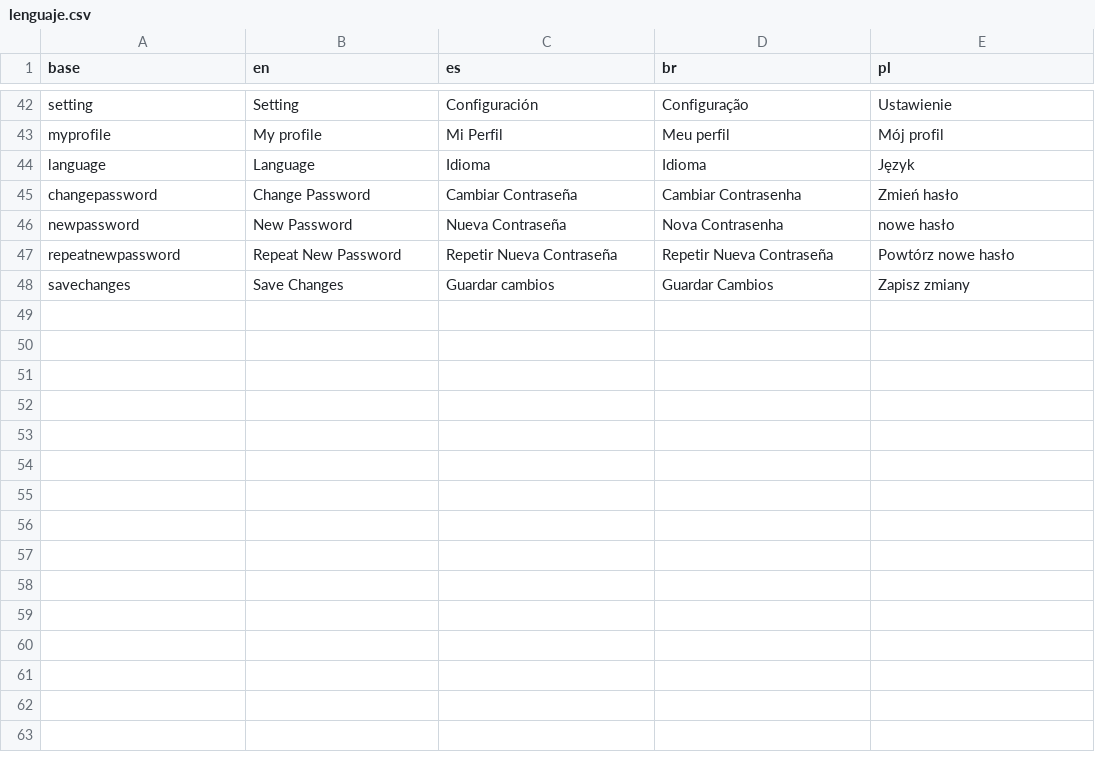
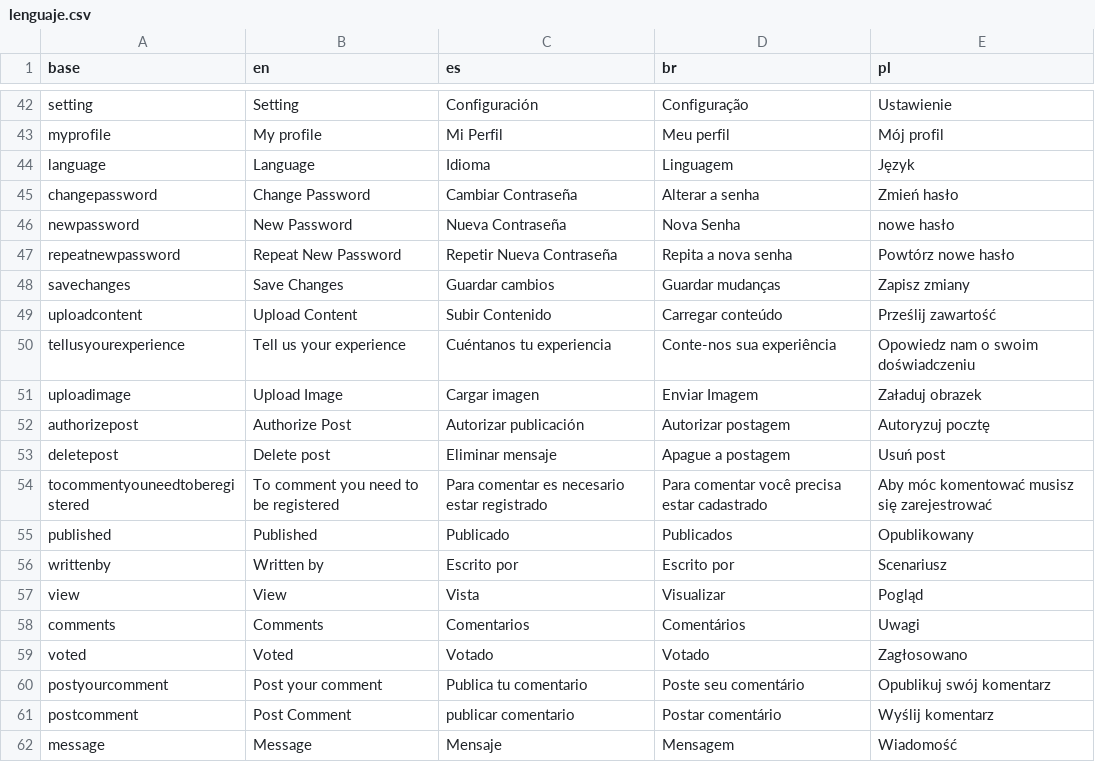
Before and after one commit to Mau005/TibiaKray, a CSV file: data/lenguaje.csv, drawn as a sheet; only a part is shown, gaps mark what is left out.

Commit message:
add todays and comments

```diff
--- a/data/lenguaje.csv
+++ b/data/lenguaje.csv
@@ -43,6 +43,20 @@ setting;Setting;Configuración;Configuração;Ustawienie
 myprofile;My profile;Mi Perfil;Meu perfil;Mój profil
-language;Language;Idioma;Idioma;Język
-changepassword;Change Password;Cambiar Contraseña;Cambiar Contrasenha;Zmień hasło
-newpassword;New Password;Nueva Contraseña;Nova Contrasenha;nowe hasło
-repeatnewpassword;Repeat New Password;Repetir Nueva Contraseña;Repetir Nueva Contraseña;Powtórz nowe hasło
-savechanges;Save Changes;Guardar cambios;Guardar Cambios;Zapisz zmiany
+language;Language;Idioma;Linguagem;Język
+changepassword;Change Password;Cambiar Contraseña;Alterar a senha;Zmień hasło
+newpassword;New Password;Nueva Contraseña;Nova Senha;nowe hasło
+repeatnewpassword;Repeat New Password;Repetir Nueva Contraseña;Repita a nova senha;Powtórz nowe hasło
+savechanges;Save Changes;Guardar cambios;Guardar mudanças;Zapisz zmiany
+uploadcontent;Upload Content;Subir Contenido;Carregar conteúdo;Prześlij zawartość
+tellusyourexperience;Tell us your experience;Cuéntanos tu experiencia;Conte-nos sua experiência;Opowiedz nam o swoim doświadczeniu
+uploadimage;Upload Image;Cargar imagen;Enviar Imagem;Załaduj obrazek
+authorizepost;Authorize Post;Autorizar publicación;Autorizar postagem;Autoryzuj pocztę
+deletepost;Delete post;Eliminar mensaje;Apague a postagem;Usuń post
+tocommentyouneedtoberegistered;To comment you need to be registered;Para comentar es necesario estar registrado;Para comentar você precisa estar cadastrado;Aby móc komentować musisz się zarejestrować
+published;Published;Publicado;Publicados;Opublikowany
+writtenby;Written by;Escrito por;Escrito por;Scenariusz
+view;View;Vista;Visualizar;Pogląd
+comments;Comments;Comentarios;Comentários;Uwagi
+voted;Voted;Votado;Votado;Zagłosowano
+postyourcomment;Post your comment;Publica tu comentario;Poste seu comentário;Opublikuj swój komentarz
+postcomment;Post Comment;publicar comentario;Postar comentário;Wyślij komentarz
+message;Message;Mensaje;Mensagem;Wiadomość
```
Also changed, not shown: 30 other files.
